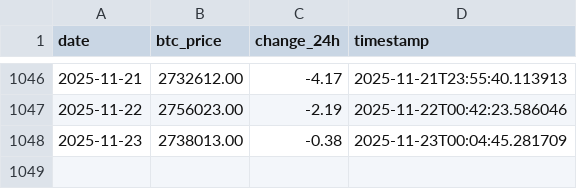
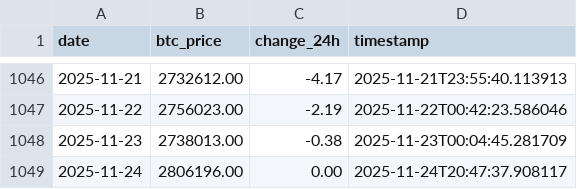
Before and after one commit to HIimPuay/Gold_TH_prediction, a CSV file: data/raw/bitcoin_history.csv, drawn as a sheet; only a part is shown, gaps mark what is left out.

```diff
--- a/data/raw/bitcoin_history.csv
+++ b/data/raw/bitcoin_history.csv
@@ -1048 +1048,2 @@
 2025-11-23,2738013.00,-0.38,2025-11-23T00:04:45.281709
+2025-11-24,2806196.00,0.00,2025-11-24T20:47:37.908117
```
Also changed, not shown: data/raw/gold_history.csv, data/raw/ingest_gold.csv, 32 other files.
